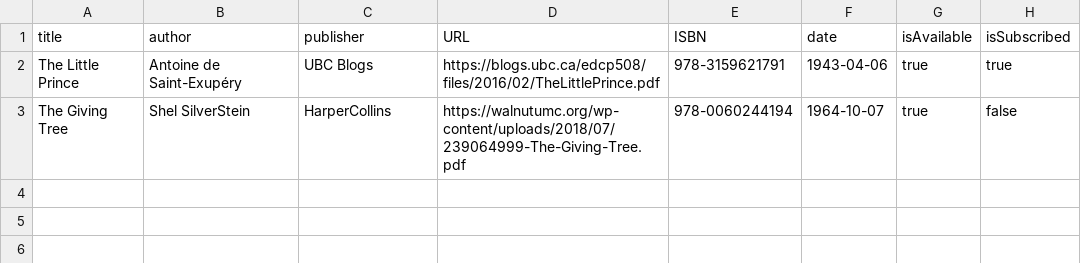
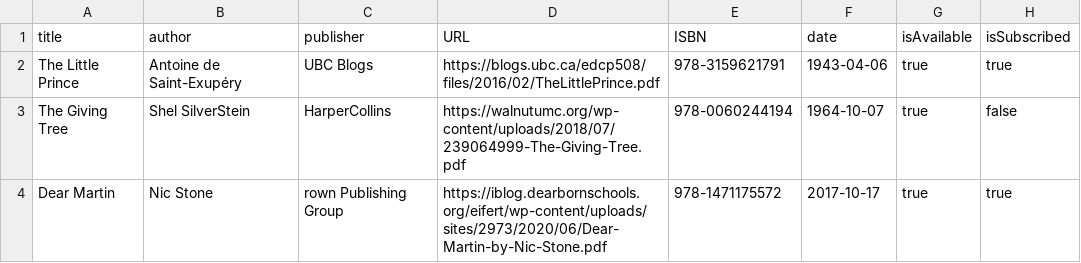
Before and after one commit to funmbia/Library-Management-Java-App, a CSV file: csv files/onlinebooks.csv, drawn as a sheet.

Commit message:
Update onlinebooks.csv

```diff
--- a/csv files/onlinebooks.csv
+++ b/csv files/onlinebooks.csv
@@ -3 +3,2 @@ The Little Prince,Antoine de Saint-Exupéry,UBC Blogs,https://blogs.ubc.ca/edcp5
 The Giving Tree,Shel SilverStein,HarperCollins,https://walnutumc.org/wp-content/uploads/2018/07/239064999-The-Giving-Tree.pdf,978-0060244194,1964-10-07,true,false
+Dear Martin,Nic Stone,rown Publishing Group,https://iblog.dearbornschools.org/eifert/wp-content/uploads/sites/2973/2020/06/Dear-Martin-by-Nic-Stone.pdf,978-1471175572,2017-10-17,true, true
```
